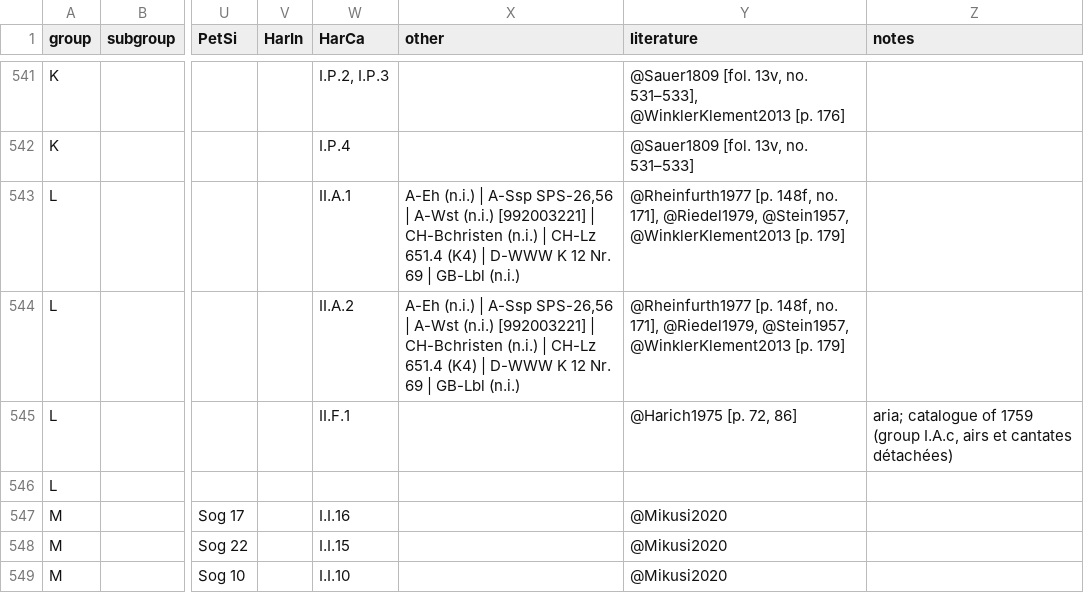
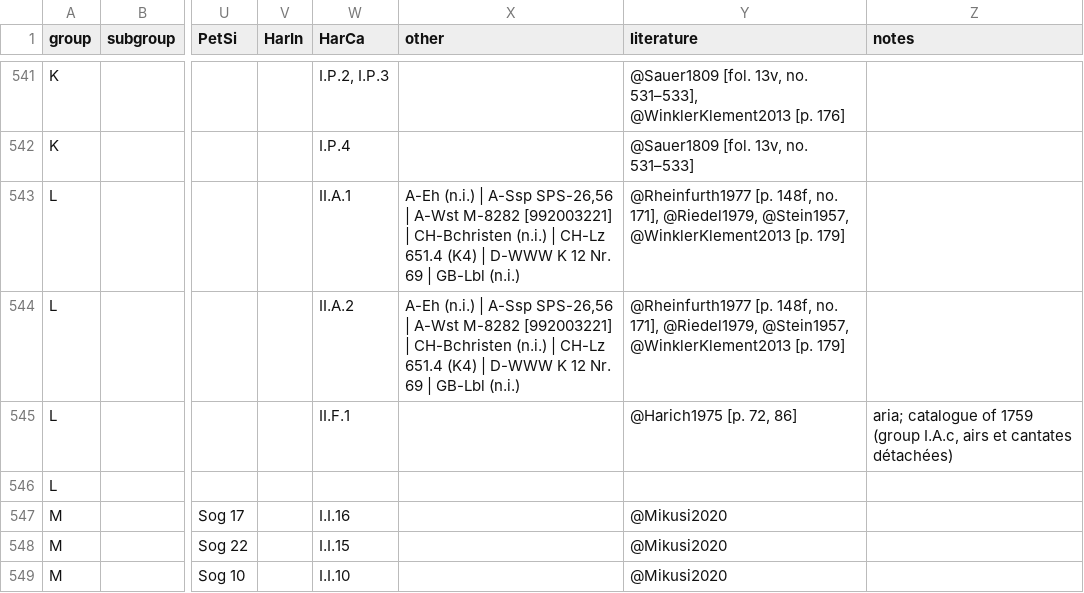
Before and after one commit to edition-esser-skala/werner-catalogue-of-works, a CSV file: data/catalogue_works.csv, drawn as a sheet; only a part is shown, gaps mark what is left out; the diff names each change by its address in the sheet, - before the commit and + after, or states it on an @@ line.

```diff
--- a/data/catalogue_works.csv
+++ b/data/catalogue_works.csv
-X543:X544 (other): …| A-Wst (n.i.) [992003221] |…
+X543:X544 (other): …| A-Wst M-8282 [992003221] |…
```
Also changed, not shown: data/works_in_rism.csv.
